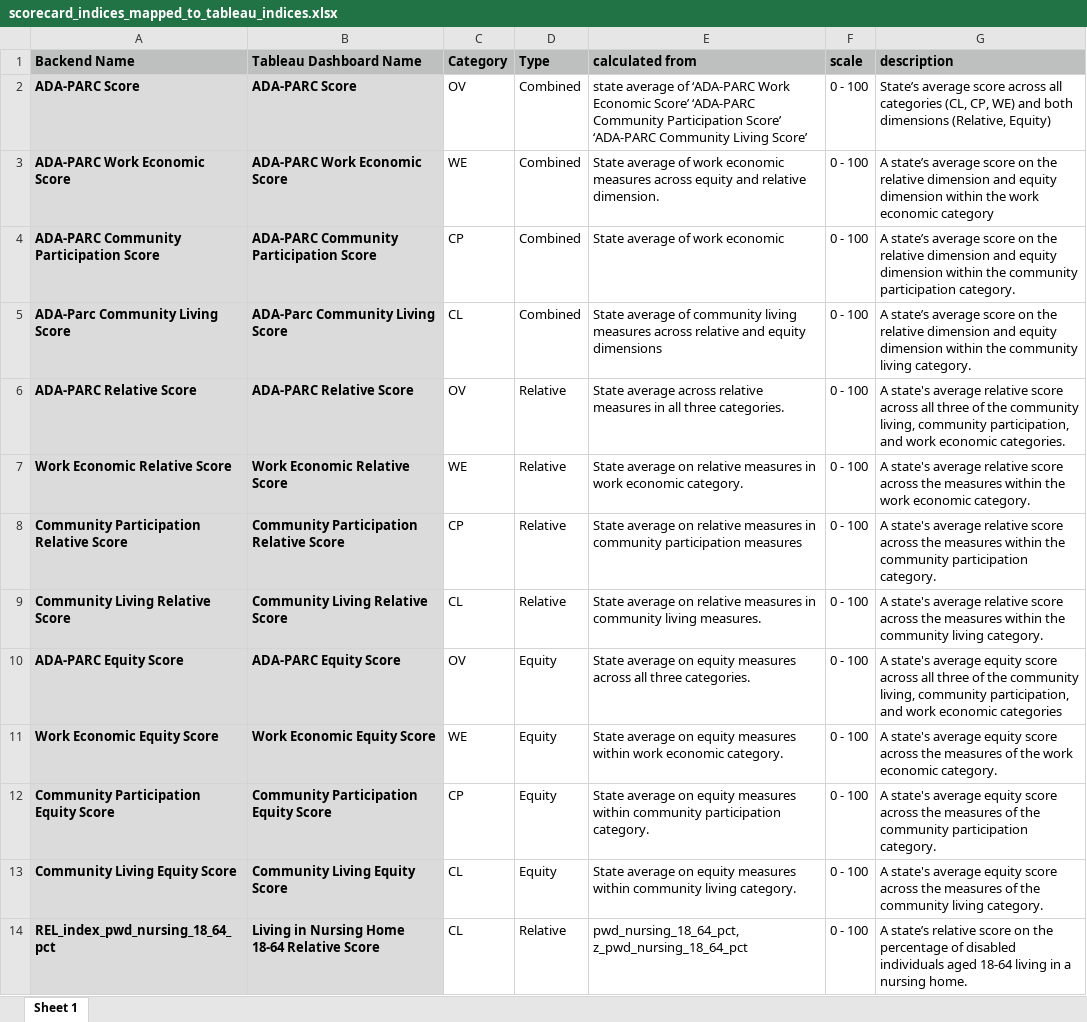
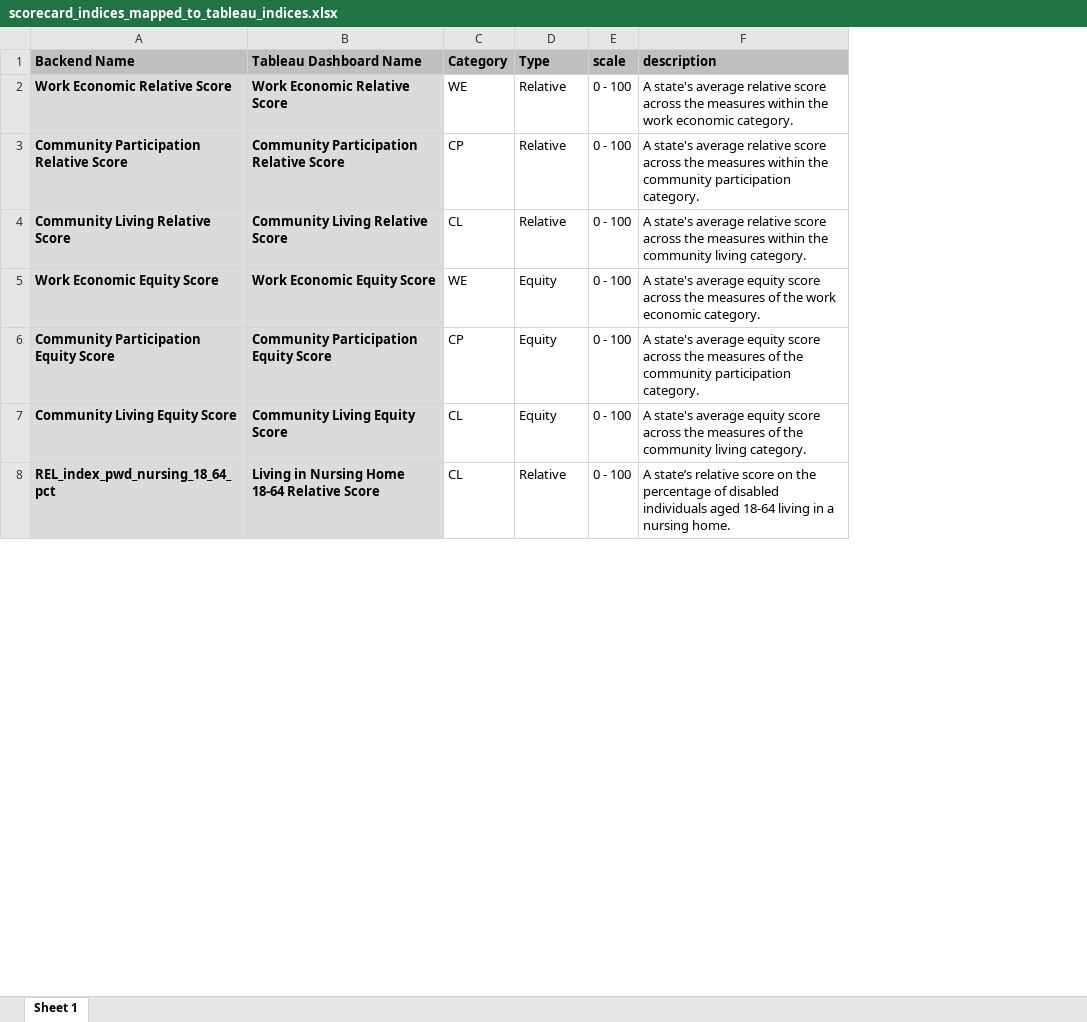
Before and after one commit to ada-parc/ADA-PARC-Website-Design, an Excel workbook: scorecard/scorecard_indices_mapped_to_tableau_indices.xlsx, sheet Sheet 1, drawn as a sheet; only a part is shown; values as stored, in another font and other column widths than the file's, no borders; removed rows and columns are numbered as before the commit, all else as after; the diff names each change by its address in the sheet, - before the commit and + after, or states it on an @@ line.

Commit message:
updating tableau index mapping

```diff
--- a/scorecard/scorecard_indices_mapped_to_tableau_indices.xlsx (sheet Sheet 1)
+++ b/scorecard/scorecard_indices_mapped_to_tableau_indices.xlsx (sheet Sheet 1)
-column E (calculated from), rows 7-9: State average on relative measures in work economic category. | State average on relative measures in community participation measures | State average on relative measures in community living measures.; rows 11-14: State average on equity measures within work economic category. | State average on equity measures within community participation category. | State average on equity measures within community living category. | pwd_nursing_18_64_pct, z_pwd_nursing_18_64_pct
-row 2: ADA-PARC Score | ADA-PARC Score | OV | Combined | state average of ‘ADA-PARC Work Economic Score’ ‘ADA-PARC Community Participation Score’ ‘ADA-PARC Community Living Score’ | 0 - 100 | State’s average score across all categories (CL, CP, WE) and both dimensions (Relative, Equity)
-row 3: ADA-PARC Work Economic Score | ADA-PARC Work Economic Score | WE | Combined | State average of work economic measures across equity and relative dimension. | 0 - 100 | A state’s average score on the relative dimension and equity dimension within the work economic category
-row 4: ADA-PARC Community Participation Score | ADA-PARC Community Participation Score | CP | Combined | State average of work economic | 0 - 100 | A state’s average score on the relative dimension and equity dimension within the community participation category.
-row 5: ADA-Parc Community Living Score | ADA-Parc Community Living Score | CL | Combined | State average of community living measures across relative and equity dimensions | 0 - 100 | A state’s average score on the relative dimension and equity dimension within the community living category.
-row 6: ADA-PARC Relative Score | ADA-PARC Relative Score | OV | Relative | State average across relative measures in all three categories. | 0 - 100 | A state's average relative score across all three of the community living, community participation, and work economic categories.
-row 10: ADA-PARC Equity Score | ADA-PARC Equity Score | OV | Equity | State average on equity measures across all three categories. | 0 - 100 | A state's average equity score across all three of the community living, community participation, and work economic categories
```
